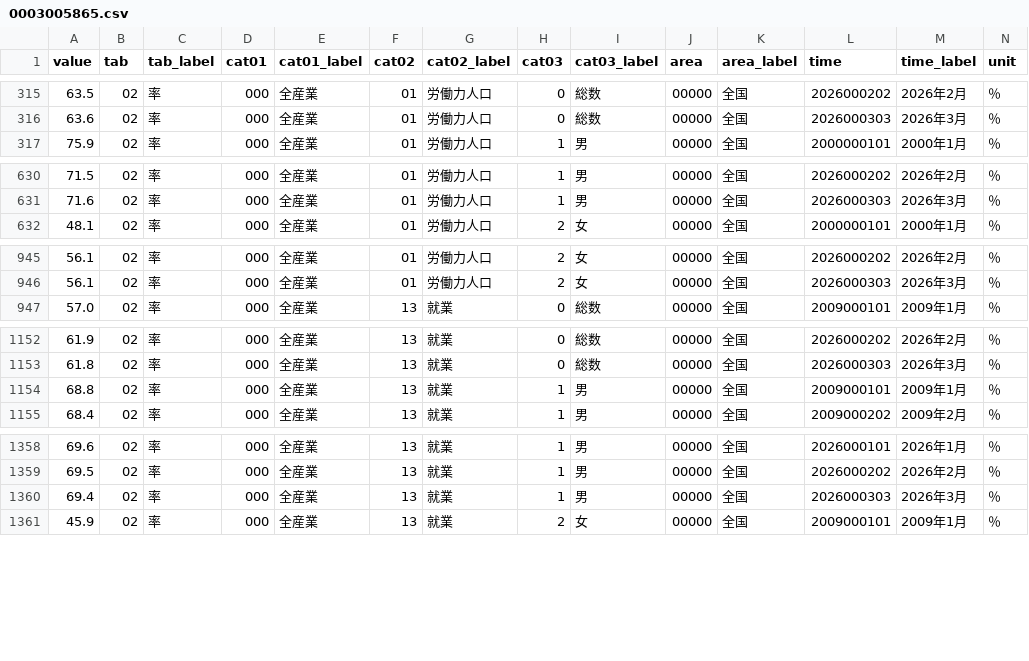
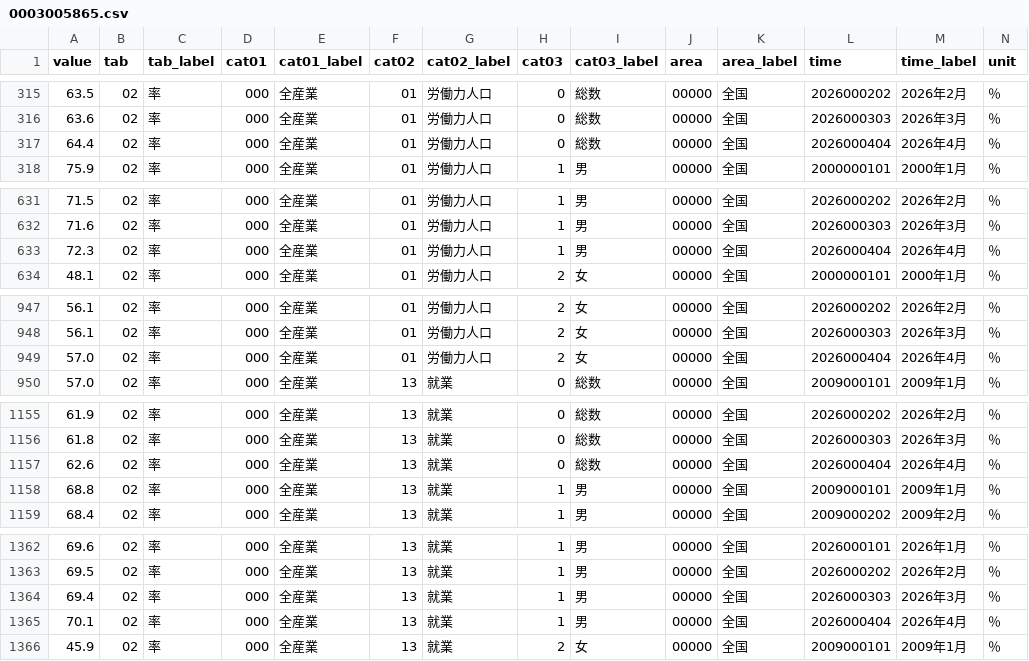
Before and after one commit to kyo000-hub/crex-data-pipeline, a CSV file: data/raw/macro/0003005865.csv, drawn as a sheet; only a part is shown, gaps mark what is left out; the diff covers the shown part only.

```diff
--- a/data/raw/macro/0003005865.csv
+++ b/data/raw/macro/0003005865.csv
@@ -316,2 +316,3 @@ value,tab,tab_label,cat01,cat01_label,cat02,cat02_label,cat03,cat03_label,area,a
 63.6,02,率,000,全産業,01,労働力人口,0,総数,00000,全国,2026000303,2026年3月,％
+64.4,02,率,000,全産業,01,労働力人口,0,総数,00000,全国,2026000404,2026年4月,％
 75.9,02,率,000,全産業,01,労働力人口,1,男,00000,全国,2000000101,2000年1月,％
@@ -631,2 +632,3 @@ value,tab,tab_label,cat01,cat01_label,cat02,cat02_label,cat03,cat03_label,area,a
 71.6,02,率,000,全産業,01,労働力人口,1,男,00000,全国,2026000303,2026年3月,％
+72.3,02,率,000,全産業,01,労働力人口,1,男,00000,全国,2026000404,2026年4月,％
 48.1,02,率,000,全産業,01,労働力人口,2,女,00000,全国,2000000101,2000年1月,％
@@ -946,2 +948,3 @@ value,tab,tab_label,cat01,cat01_label,cat02,cat02_label,cat03,cat03_label,area,a
 56.1,02,率,000,全産業,01,労働力人口,2,女,00000,全国,2026000303,2026年3月,％
+57.0,02,率,000,全産業,01,労働力人口,2,女,00000,全国,2026000404,2026年4月,％
 57.0,02,率,000,全産業,13,就業,0,総数,00000,全国,2009000101,2009年1月,％
@@ -1153,2 +1156,3 @@ value,tab,tab_label,cat01,cat01_label,cat02,cat02_label,cat03,cat03_label,area,a
 61.8,02,率,000,全産業,13,就業,0,総数,00000,全国,2026000303,2026年3月,％
+62.6,02,率,000,全産業,13,就業,0,総数,00000,全国,2026000404,2026年4月,％
 68.8,02,率,000,全産業,13,就業,1,男,00000,全国,2009000101,2009年1月,％
@@ -1360,2 +1364,3 @@ value,tab,tab_label,cat01,cat01_label,cat02,cat02_label,cat03,cat03_label,area,a
 69.4,02,率,000,全産業,13,就業,1,男,00000,全国,2026000303,2026年3月,％
+70.1,02,率,000,全産業,13,就業,1,男,00000,全国,2026000404,2026年4月,％
 45.9,02,率,000,全産業,13,就業,2,女,00000,全国,2009000101,2009年1月,％
```
Also changed, not shown: 4 added rows elsewhere in this file, data/gsheet/C_industry_summary.csv, 48 other files.
